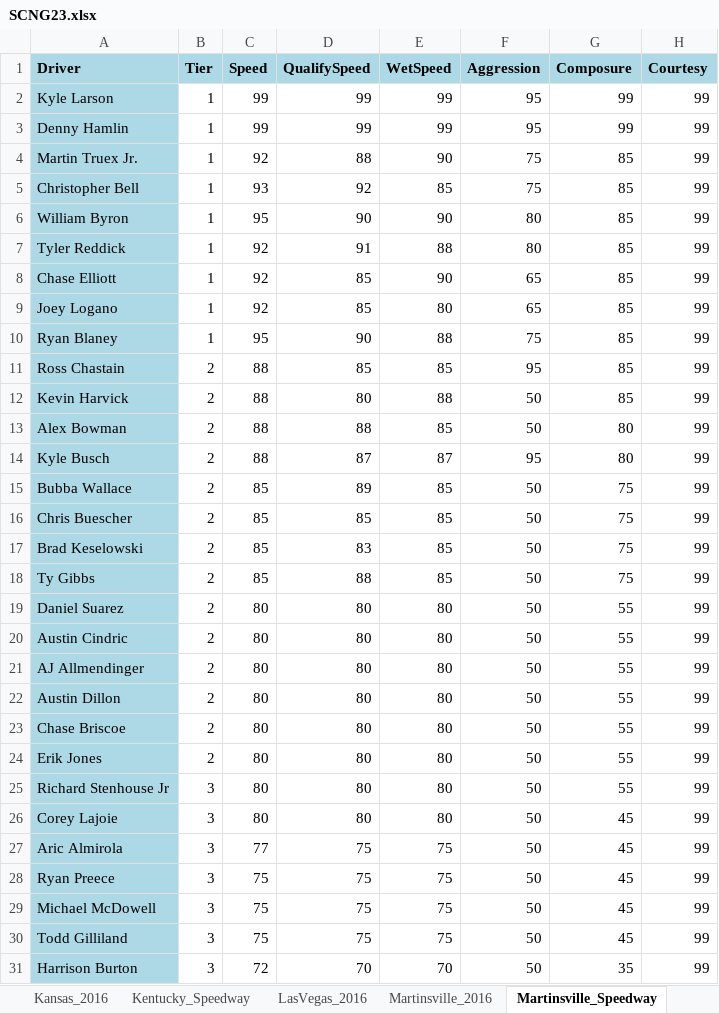
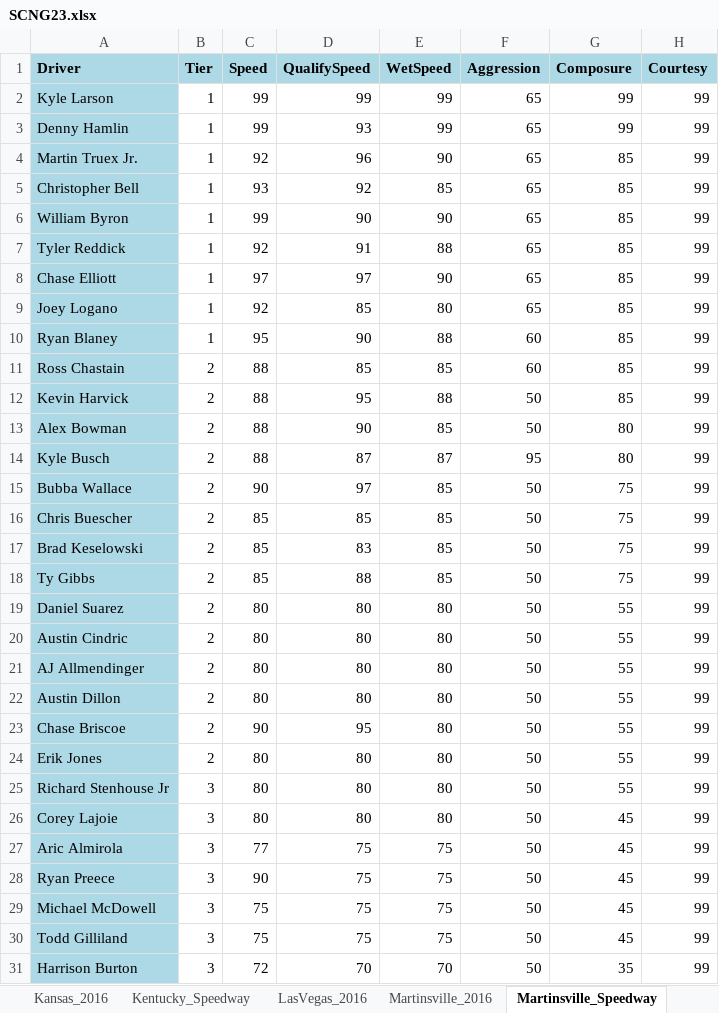
Before and after one commit to dosequis56/rfactorvehicles, an Excel workbook: SCNG2023/SCNG23.xlsx, sheet Martinsville_Speedway, drawn as a sheet; only a part is shown; values as stored, in another font and other column widths than the file's, no borders; the diff names each change by its address in the sheet, - before the commit and + after, or states it on an @@ line.

```diff
--- a/SCNG2023/SCNG23.xlsx (sheet Martinsville_Speedway)
+++ b/SCNG2023/SCNG23.xlsx (sheet Martinsville_Speedway)
-F2:F3 (Aggression): 95
+F2:F3 (Aggression): 65
-D3 (QualifySpeed): 99
+D3 (QualifySpeed): 93
-D4 (QualifySpeed): 88
+D4 (QualifySpeed): 96
-F4:F5 (Aggression): 75
+F4:F5 (Aggression): 65
-C6 (Speed): 95
+C6 (Speed): 99
-F6:F7 (Aggression): 80
+F6:F7 (Aggression): 65
-C8 (Speed): 92
+C8 (Speed): 97
-D8 (QualifySpeed): 85
+D8 (QualifySpeed): 97
-F10 (Aggression): 75
+F10 (Aggression): 60
-F11 (Aggression): 95
+F11 (Aggression): 60
-D12 (QualifySpeed): 80
+D12 (QualifySpeed): 95
-D13 (QualifySpeed): 88
+D13 (QualifySpeed): 90
-C15 (Speed): 85
+C15 (Speed): 90
-D15 (QualifySpeed): 89
+D15 (QualifySpeed): 97
-C23 (Speed): 80
+C23 (Speed): 90
-D23 (QualifySpeed): 80
+D23 (QualifySpeed): 95
-C28 (Speed): 75
+C28 (Speed): 90
```
Also changed, not shown: sheet Indianapolis2020_400, sheet Pocono_2016, sheet Indianapolis2020_500, sheet Track_Params, sheet AppleValley_Speedway, sheet Bristol_Online, 5 more sheets, 5 other files.
